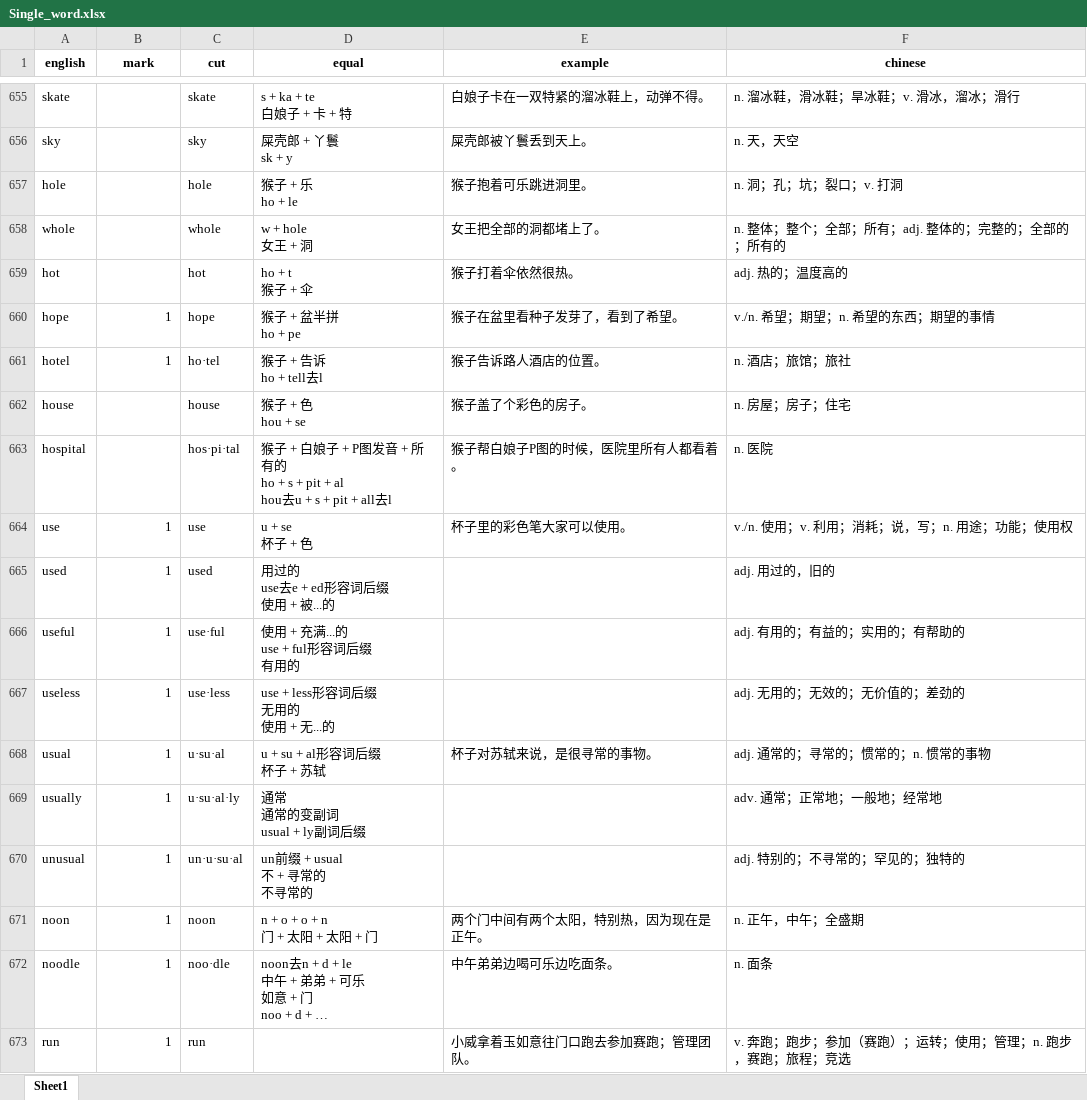
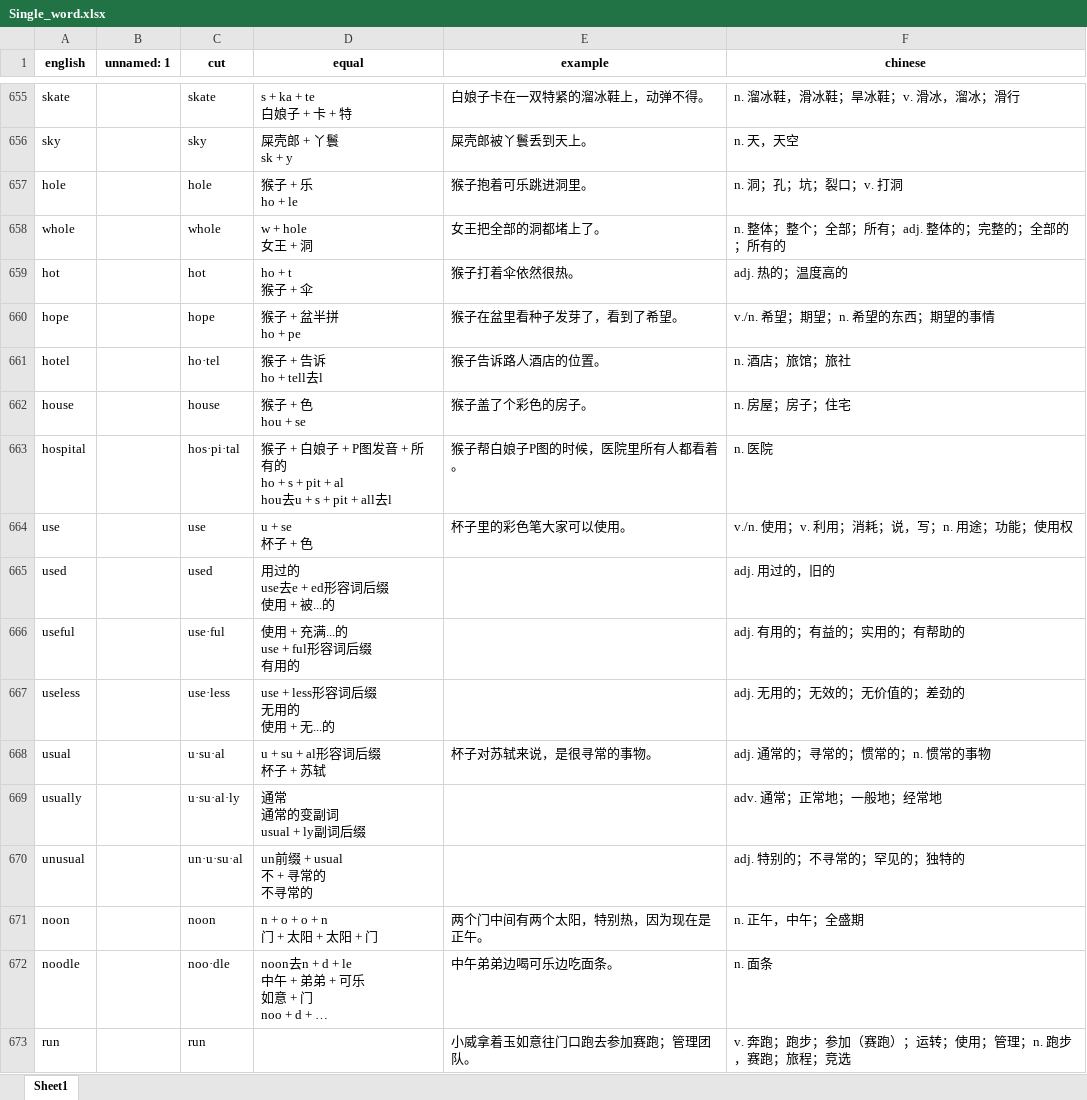
Before and after one commit to yu717194670/learning-area, an Excel workbook: Single_word.xlsx, sheet Sheet1, drawn as a sheet; only a part is shown, gaps mark what is left out; long unchanged cells end in …; values as stored, in another font and other column widths than the file's, no borders; the diff covers the shown part only; the diff names each change by its address in the sheet, - before the commit and + after, or states it on an @@ line.

```diff
--- a/Single_word.xlsx (sheet Sheet1)
+++ b/Single_word.xlsx (sheet Sheet1)
-B1: mark
+B1: unnamed: 1
-B660:B661 (unnamed: 1): 1
+B660:B661 (unnamed: 1): (empty)
-B664:B673 (unnamed: 1): 1
+B664:B673 (unnamed: 1): (empty)
```
Also changed, not shown: 160 added rows and 69 edited cells elsewhere in this sheet, 1 other file.
